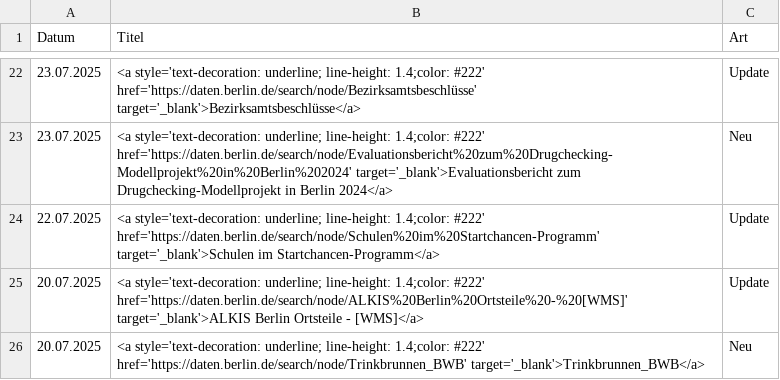
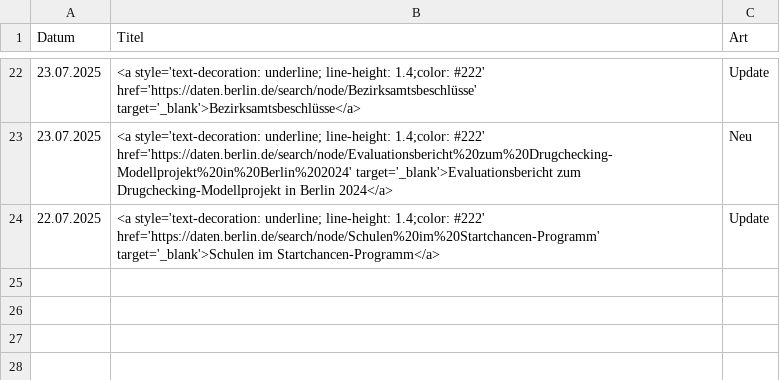
Before and after one commit to technologiestiftung/odis-datenportal-uebersicht, a CSV file: data/overviewDays.csv, drawn as a sheet; only a part is shown, gaps mark what is left out; the diff names each change by its address in the sheet, - before the commit and + after, or states it on an @@ line.

```diff
--- a/data/overviewDays.csv
+++ b/data/overviewDays.csv
-row 25: 20.07.2025 | <a style='text-decoration: underline; line-height: 1.4;color: #222' href='https://daten.berlin.de/search/node/ALKIS%20Berlin%20Ortsteile%20-%20[WMS]' target='_blank'>ALKIS Berlin Ortsteile - [WMS]</a> | Update
-row 26: 20.07.2025 | <a style='text-decoration: underline; line-height: 1.4;color: #222' href='https://daten.berlin.de/search/node/Trinkbrunnen_BWB' target='_blank'>Trinkbrunnen_BWB</a> | Neu
```
Also changed, not shown: 1 other file.
